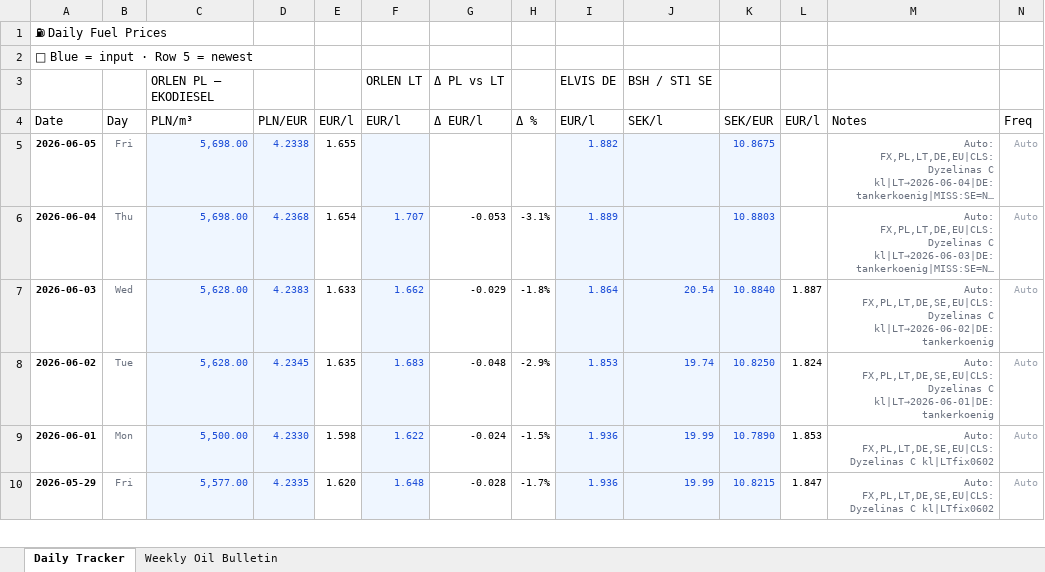
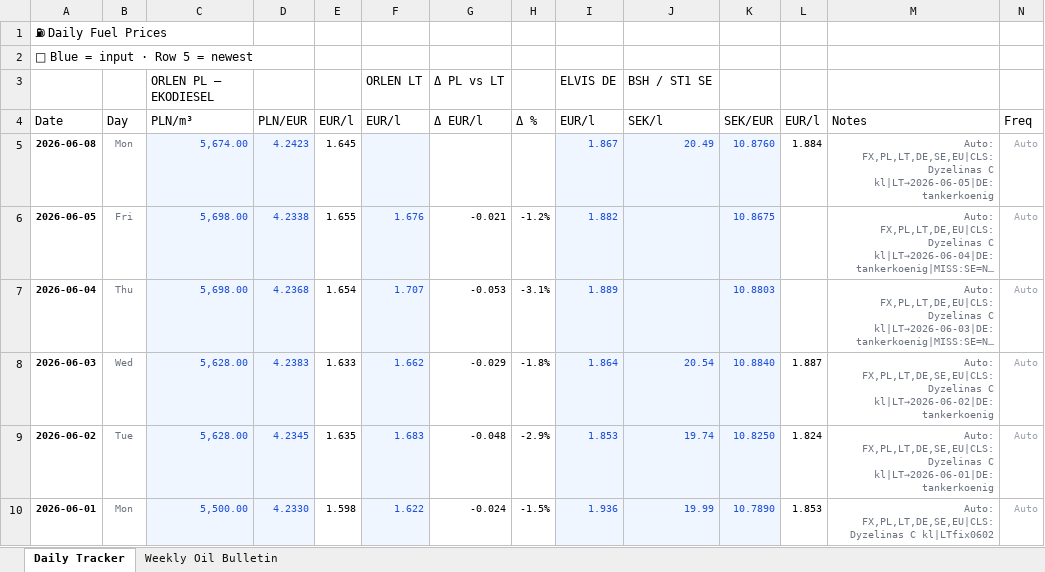
Before and after one commit to harkis123/Fuel-Tracker, an Excel workbook: fuel_tracker.xlsx, sheet Daily Tracker, drawn as a sheet; only a part is shown; the shorter side is filled out with more unchanged rows; long unchanged cells end in …; values as stored, in another font and other column widths than the file's, no borders; addresses are those after the commit; the diff names each change by its address in the sheet, - before the commit and + after, or states it on an @@ line.

```diff
--- a/fuel_tracker.xlsx (sheet Daily Tracker)
+++ b/fuel_tracker.xlsx (sheet Daily Tracker)
+row 5: 2026-06-08 | Mon | 5,674.00 | 4.2423 | 1.645 |  |  |  | 1.867 | 20.49 | 10.8760 | 1.884 | Auto: FX,PL,LT,DE,SE,EU|CLS:Dyzelinas C kl|LT→2026-06-05|DE:tankerkoenig | Auto
-F6: (empty)
+F6: 1.676
-G6: (empty)
+G6: -0.021
-H6: (empty)
+H6: -1.2%
```
Also changed, not shown: 1 other file.
